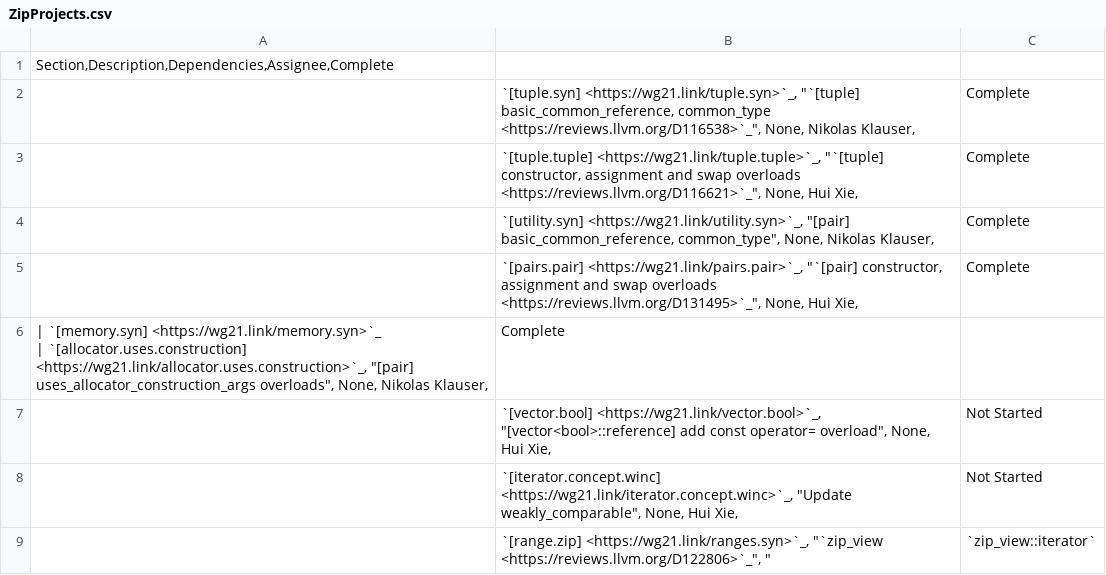
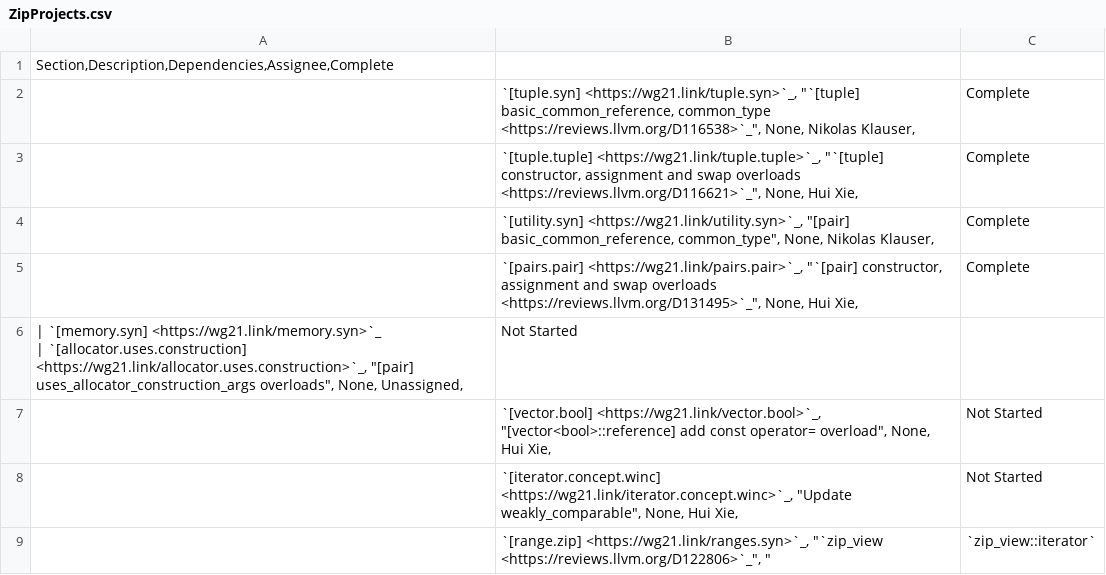
Before and after one commit to intel/quantum-intrinsics, a CSV file: libcxx/docs/Status/ZipProjects.csv, drawn as a sheet; only a part is shown.

```diff
--- a/libcxx/docs/Status/ZipProjects.csv
+++ b/libcxx/docs/Status/ZipProjects.csv
@@ -5,4 +5,4 @@ Section,Description,Dependencies,Assignee,Complete
 | `[pairs.pair] <https://wg21.link/pairs.pair>`_, "`[pair] constructor, assignment and swap overloads <https://reviews.llvm.org/D131495>`_", None, Hui Xie, |Complete|
-"| `[memory.syn] <https://wg21.link/memory.syn>`_
-| `[allocator.uses.construction] <https://wg21.link/allocator.uses.construction>`_", "[pair] uses_allocator_construction_args overloads", None, Nikolas Klauser, |Complete|
+"| `[memory.syn] <https://wg21.link/memory.syn>`_
+| `[allocator.uses.construction] <https://wg21.link/allocator.uses.construction>`_", "[pair] uses_allocator_construction_args overloads", None, Unassigned, |Not Started|
 | `[vector.bool] <https://wg21.link/vector.bool>`_, "[vector<bool>::reference] add const operator= overload", None, Hui Xie, |Not Started|
```
Also changed, not shown: libcxx/docs/Status/Cxx20Issues.csv, libcxx/docs/Status/Cxx20Papers.csv, 21 other files.
